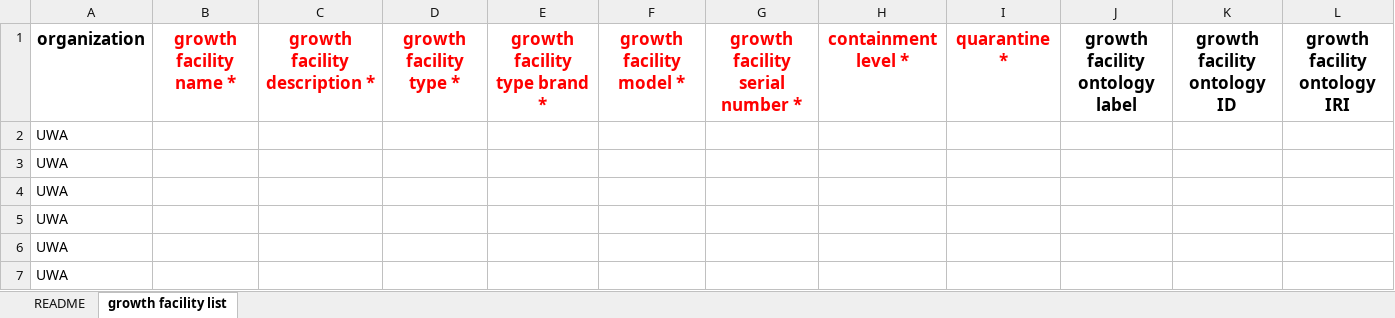
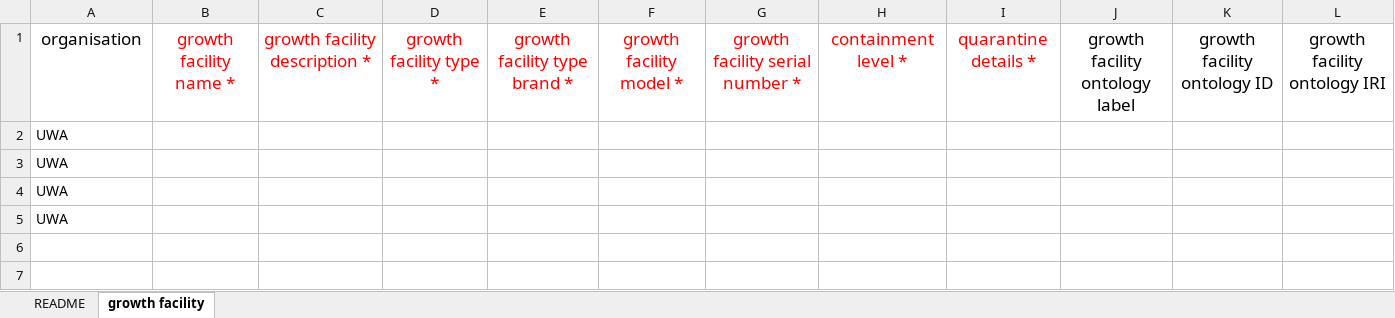
Before and after one commit to aus-plant-phenomics-network/appn-schema, an Excel workbook: source/UWA/GF_UWA.xlsx, sheet growth facility, drawn as a sheet; values as stored, in another font and other column widths than the file's, no borders; the diff names each change by its address in the sheet, - before the commit and + after, or states it on an @@ line.

```diff
--- a/source/UWA/GF_UWA.xlsx (sheet growth facility)
+++ b/source/UWA/GF_UWA.xlsx (sheet growth facility)
-sheet tab: growth facility list
+sheet tab: growth facility
-A1: organization
+A1: organisation
-A1:L1 bold: on
+A1:L1 bold: off
-I1: quarantine *
+I1: quarantine details *
-row 2: UWA
-row 3: UWA
```
Also changed, not shown: source/ANU/GF_ANU.xlsx, source/CSU/GF_CSU.xlsx, 38 other files.
